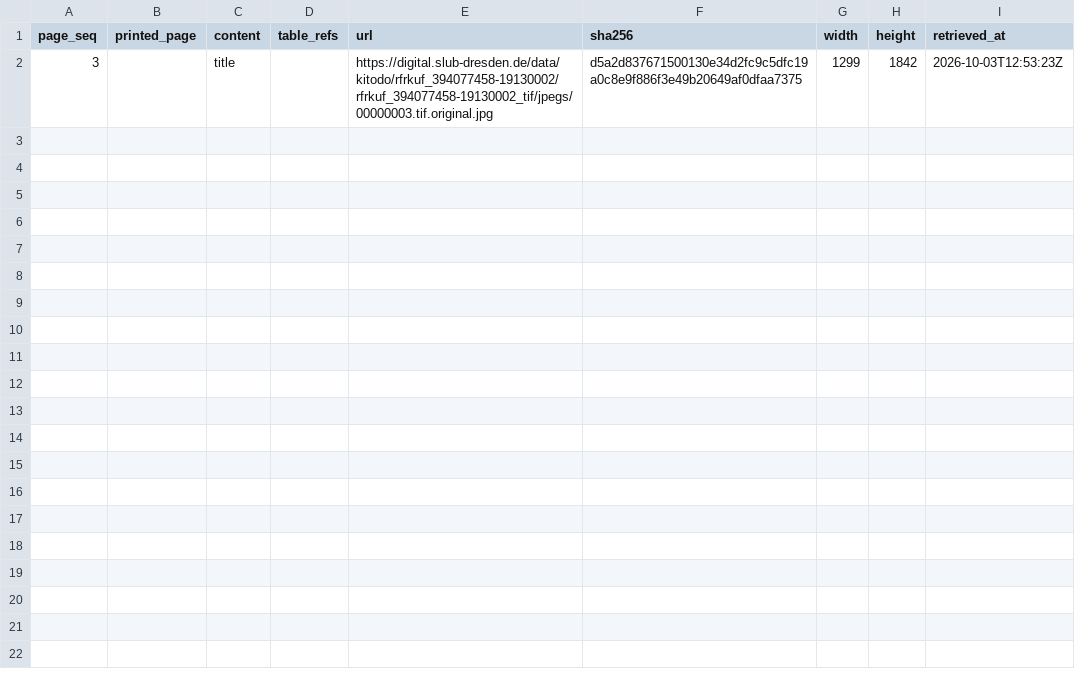
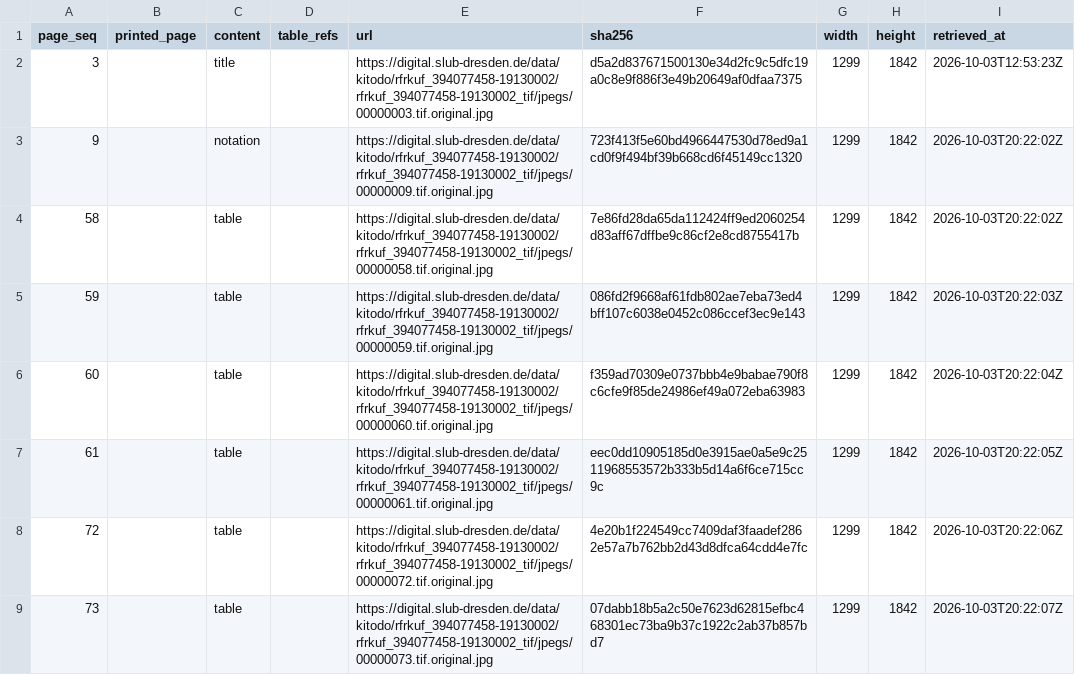
Before and after one commit to degoldschmidt/1900, a CSV file: prototype/data/sources/manifests/sl-rfrkuf_394077458-19130002.csv, drawn as a sheet; only a part is shown; the diff covers the shown part only.

```diff
--- a/prototype/data/sources/manifests/sl-rfrkuf_394077458-19130002.csv
+++ b/prototype/data/sources/manifests/sl-rfrkuf_394077458-19130002.csv
@@ -2 +2,8 @@ page_seq,printed_page,content,table_refs,url,sha256,width,height,retrieved_at
 3,,title,,https://digital.slub-dresden.de/data/kitodo/rfrkuf_394077458-19130002/rfrkuf_394077458-19130002_tif/jpegs/00000003.tif.original.jpg,d5a2d837671500130e34d2fc9c5dfc19a0c8e9f886f3e49b20649af0dfaa7375,1299,1842,2026-10-03T12:53:23Z
+9,,notation,,https://digital.slub-dresden.de/data/kitodo/rfrkuf_394077458-19130002/rfrkuf_394077458-19130002_tif/jpegs/00000009.tif.original.jpg,723f413f5e60bd4966447530d78ed9a1cd0f9f494bf39b668cd6f45149cc1320,1299,1842,2026-10-03T20:22:02Z
+58,,table,,https://digital.slub-dresden.de/data/kitodo/rfrkuf_394077458-19130002/rfrkuf_394077458-19130002_tif/jpegs/00000058.tif.original.jpg,7e86fd28da65da112424ff9ed2060254d83aff67dffbe9c86cf2e8cd8755417b,1299,1842,2026-10-03T20:22:02Z
+59,,table,,https://digital.slub-dresden.de/data/kitodo/rfrkuf_394077458-19130002/rfrkuf_394077458-19130002_tif/jpegs/00000059.tif.original.jpg,086fd2f9668af61fdb802ae7eba73ed4bff107c6038e0452c086ccef3ec9e143,1299,1842,2026-10-03T20:22:03Z
+60,,table,,https://digital.slub-dresden.de/data/kitodo/rfrkuf_394077458-19130002/rfrkuf_394077458-19130002_tif/jpegs/00000060.tif.original.jpg,f359ad70309e0737bbb4e9babae790f8c6cfe9f85de24986ef49a072eba63983,1299,1842,2026-10-03T20:22:04Z
+61,,table,,https://digital.slub-dresden.de/data/kitodo/rfrkuf_394077458-19130002/rfrkuf_394077458-19130002_tif/jpegs/00000061.tif.original.jpg,eec0dd10905185d0e3915ae0a5e9c2511968553572b333b5d14a6f6ce715cc9c,1299,1842,2026-10-03T20:22:05Z
+72,,table,,https://digital.slub-dresden.de/data/kitodo/rfrkuf_394077458-19130002/rfrkuf_394077458-19130002_tif/jpegs/00000072.tif.original.jpg,4e20b1f224549cc7409daf3faadef2862e57a7b762bb2d43d8dfca64cdd4e7fc,1299,1842,2026-10-03T20:22:06Z
+73,,table,,https://digital.slub-dresden.de/data/kitodo/rfrkuf_394077458-19130002/rfrkuf_394077458-19130002_tif/jpegs/00000073.tif.original.jpg,07dabb18b5a2c50e7623d62815efbc468301ec73ba9b37c1922c2ab37b857bd7,1299,1842,2026-10-03T20:22:07Z
```
Also changed, not shown: 7 added rows elsewhere in this file, 3 other files.
